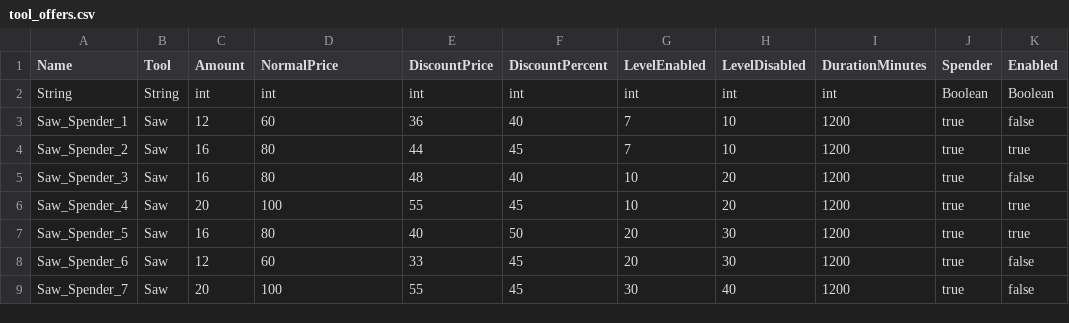
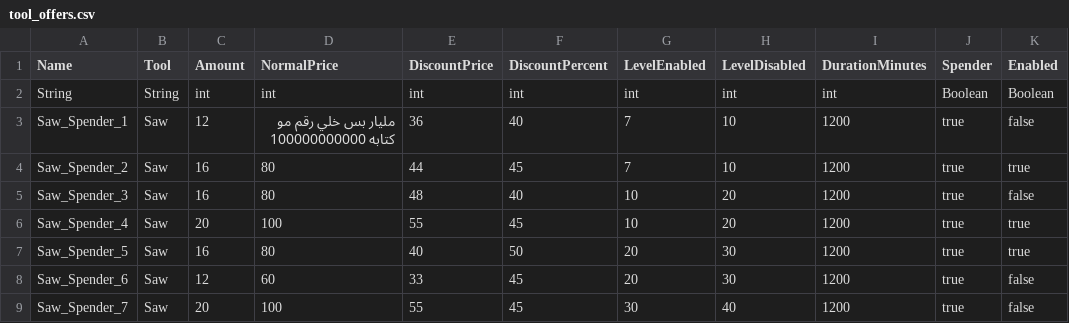
Before and after one commit to sajjadfame/amane, a CSV file: tool_offers.csv, drawn as a sheet; only a part is shown.

Commit message:
Update tool_offers.csv

```diff
--- a/tool_offers.csv
+++ b/tool_offers.csv
@@ -2,3 +2,3 @@ Name,Tool,Amount,NormalPrice,DiscountPrice,DiscountPercent,LevelEnabled,LevelDis
 String,String,int,int,int,int,int,int,int,Boolean,Boolean
-Saw_Spender_1,Saw,12,60,36,40,7,10,1200,true,false
+Saw_Spender_1,Saw,12,مليار بس خلي رقم مو كتابه 100000000000,36,40,7,10,1200,true,false
 Saw_Spender_2,Saw,16,80,44,45,7,10,1200,true,true
```
